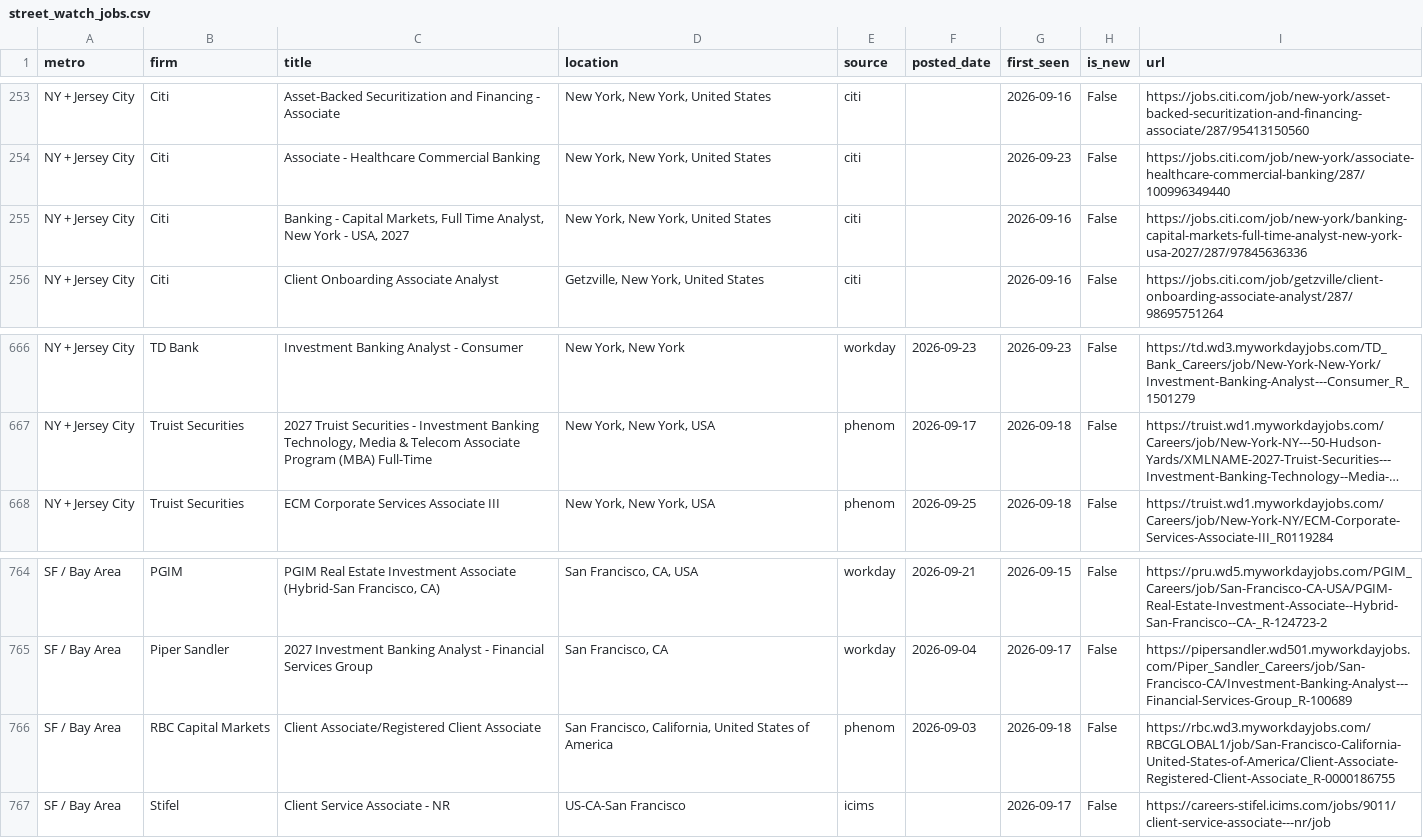
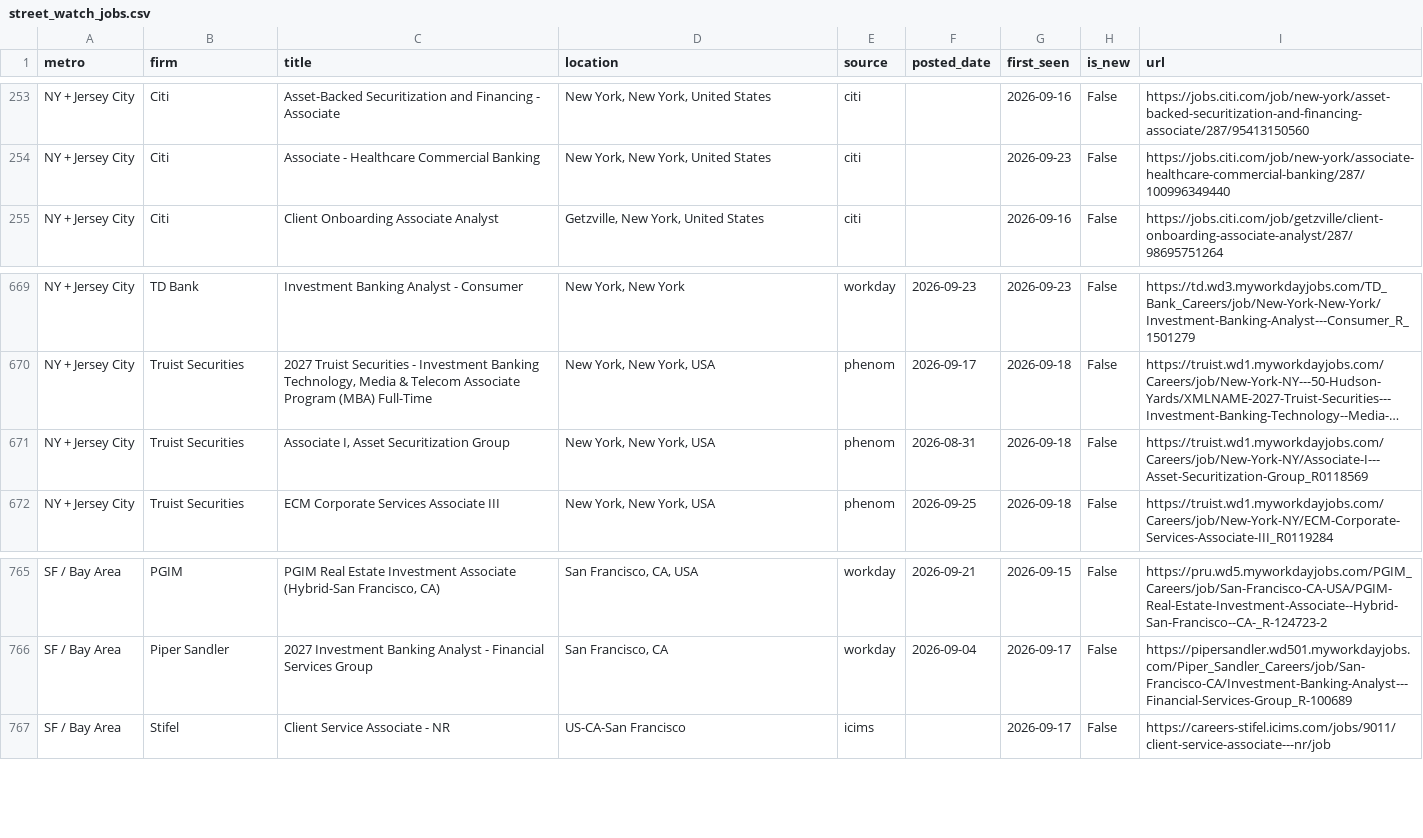
Before and after one commit to nakuljadeja08/Street-Watch, a CSV file: street_watch_jobs.csv, drawn as a sheet; only a part is shown, gaps mark what is left out; long unchanged cells end in …; removed rows and columns are numbered as before the commit, all else as after; the diff covers the shown part only; the diff names each change by its address in the sheet, - before the commit and + after, or states it on an @@ line.

```diff
--- a/street_watch_jobs.csv
+++ b/street_watch_jobs.csv
-row 255: NY + Jersey City | Citi | Banking - Capital Markets, Full Time Analyst, New York - USA, 2027 | New York, New York, United States | citi |  | 2026-09-16 | False | https://jobs.citi.com/job/new-york/banking-capital-markets-full-time-analyst-new-york-usa-2027/287/97845636336
+row 671: NY + Jersey City | Truist Securities | Associate I, Asset Securitization Group | New York, New York, USA | phenom | 2026-08-31 | 2026-09-18 | False | https://truist.wd1.myworkdayjobs.com/Careers/job/New-York-NY/Associate-I---Asset-Securitization-Group_R0118569
-row 766: SF / Bay Area | RBC Capital Markets | Client Associate/Registered Client Associate | San Francisco, California, United States of America | phenom | 2026-09-03 | 2026-09-18 | False | https://rbc.wd3.myworkdayjobs.com/RBCGLOBAL1/job/San-Francisco-California-United-States-of-America/Client-Associate-Registered-Client-Associate_R-0000186755
```
Also changed, not shown: 5 added rows and 4 removed rows elsewhere in this file, 3 other files.
